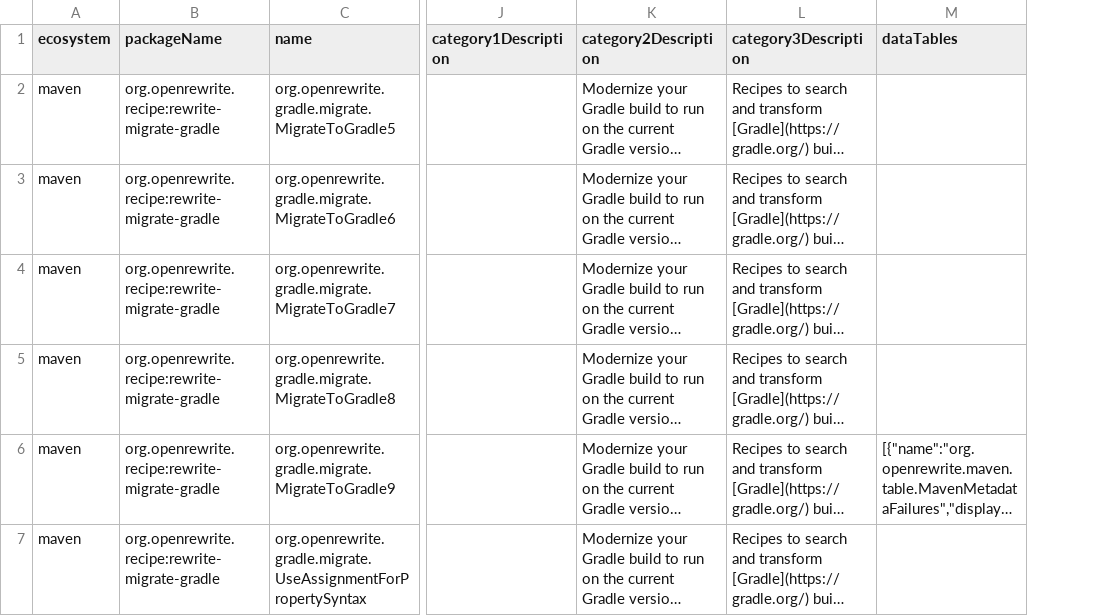
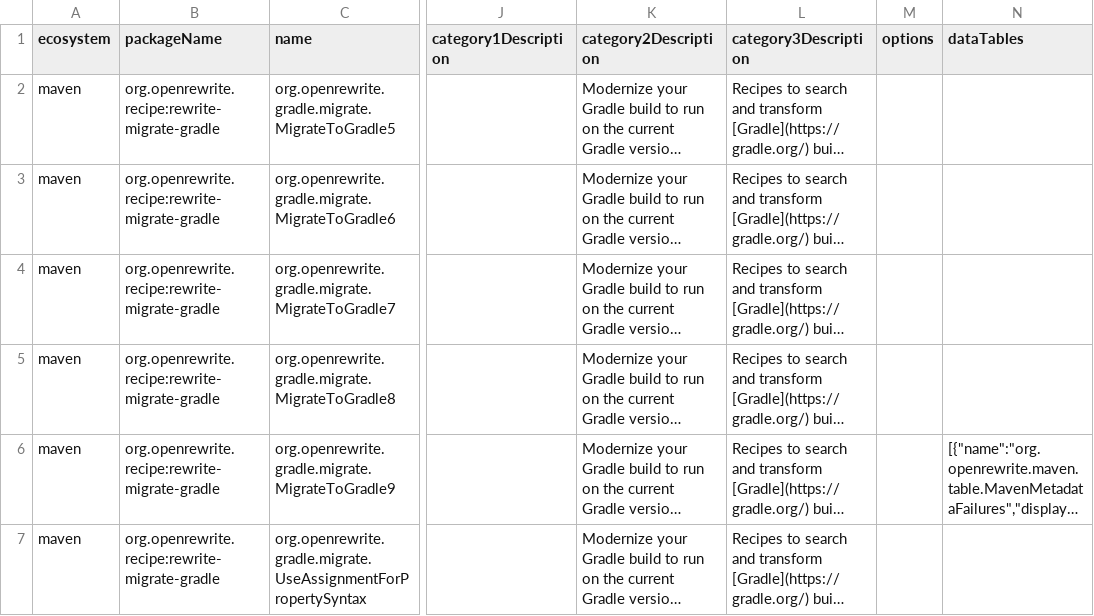
Before and after one commit to openrewrite/rewrite-migrate-gradle, a CSV file: src/main/resources/META-INF/rewrite/recipes.csv, drawn as a sheet; only a part is shown, gaps mark what is left out; long unchanged cells end in …; the diff covers the shown part only; the diff names each change by its address in the sheet, - before the commit and + after, or states it on an @@ line.

```diff
--- a/src/main/resources/META-INF/rewrite/recipes.csv
+++ b/src/main/resources/META-INF/rewrite/recipes.csv
+column M (options), empty
```
Also changed, not shown: 1 added row elsewhere in this file, 4 other files.
